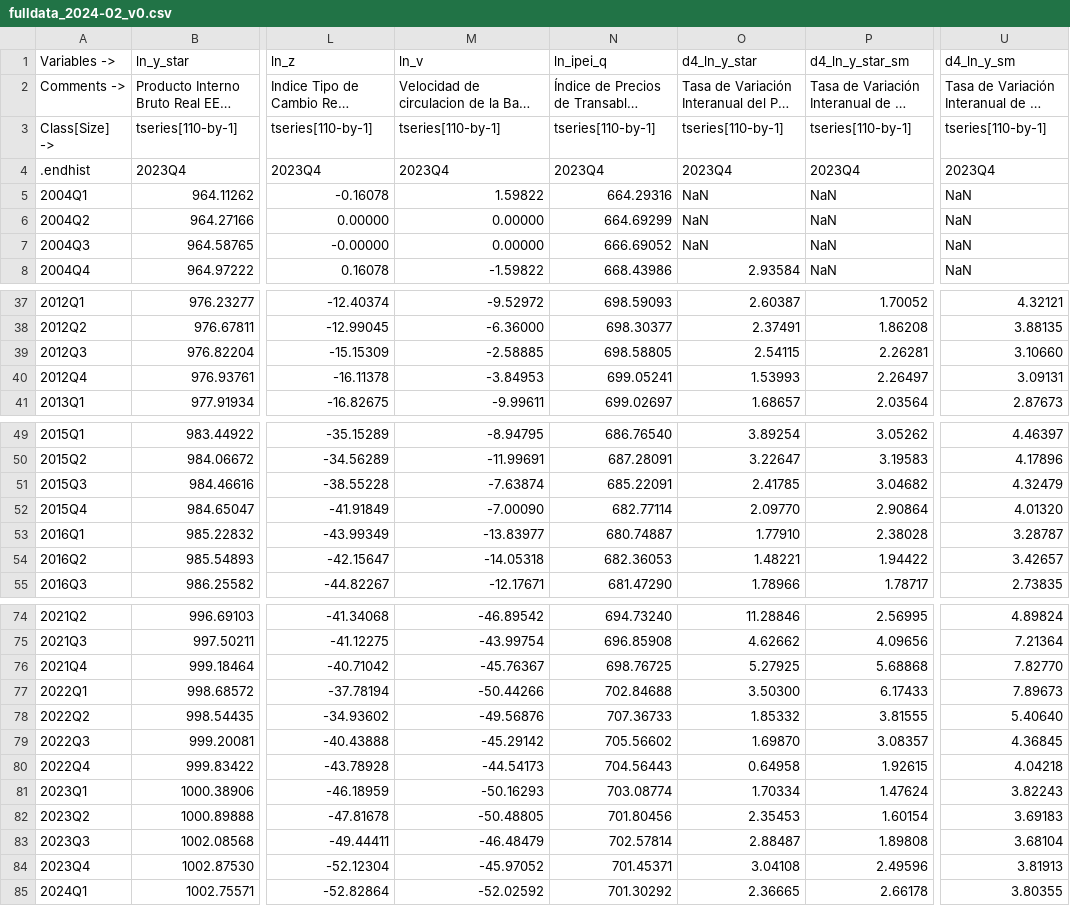
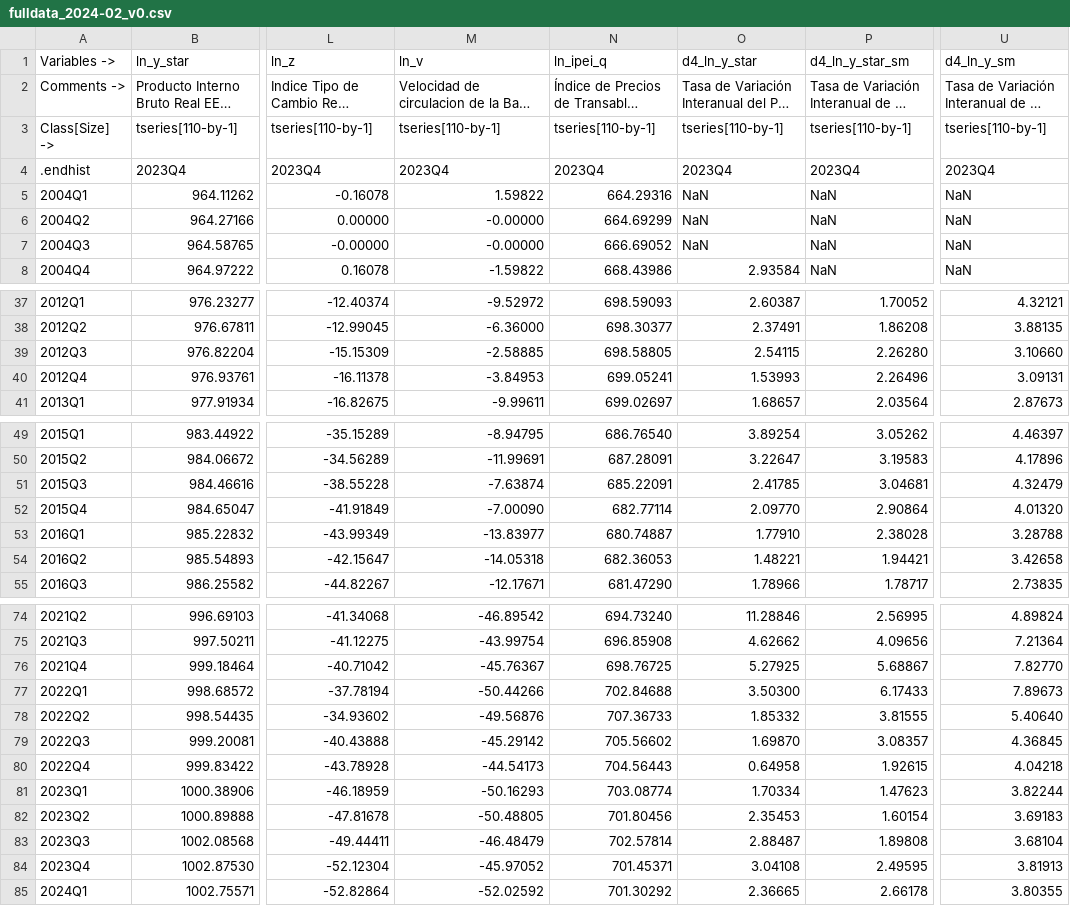
Before and after one commit to DIE-BG/SVAR504B_APP, a CSV file: data/fulldata/2024-02/fulldata_2024-02_v0.csv, drawn as a sheet; only a part is shown, gaps mark what is left out; long unchanged cells end in …; the diff covers the shown part only; the diff names each change by its address in the sheet, - before the commit and + after, or states it on an @@ line.

```diff
--- a/data/fulldata/2024-02/fulldata_2024-02_v0.csv
+++ b/data/fulldata/2024-02/fulldata_2024-02_v0.csv
-M6:M7 (ln_v): 0.00000
+M6:M7 (ln_v): -0.00000
-P39 (d4_ln_y_star_sm): 2.26281
+P39 (d4_ln_y_star_sm): 2.26280
-P40 (d4_ln_y_star_sm): 2.26497
+P40 (d4_ln_y_star_sm): 2.26496
-P51 (d4_ln_y_star_sm): 3.04682
+P51 (d4_ln_y_star_sm): 3.04681
-U53 (d4_ln_y_sm): 3.28787
+U53 (d4_ln_y_sm): 3.28788
-P54 (d4_ln_y_star_sm): 1.94422
+P54 (d4_ln_y_star_sm): 1.94421
-U54 (d4_ln_y_sm): 3.42657
+U54 (d4_ln_y_sm): 3.42658
-P76 (d4_ln_y_star_sm): 5.68868
+P76 (d4_ln_y_star_sm): 5.68867
-P81 (d4_ln_y_star_sm): 1.47624
+P81 (d4_ln_y_star_sm): 1.47623
-U81 (d4_ln_y_sm): 3.82243
+U81 (d4_ln_y_sm): 3.82244
-P84 (d4_ln_y_star_sm): 2.49596
+P84 (d4_ln_y_star_sm): 2.49595
```
Also changed, not shown: 2 edited cells elsewhere in this file, 3 other files.
